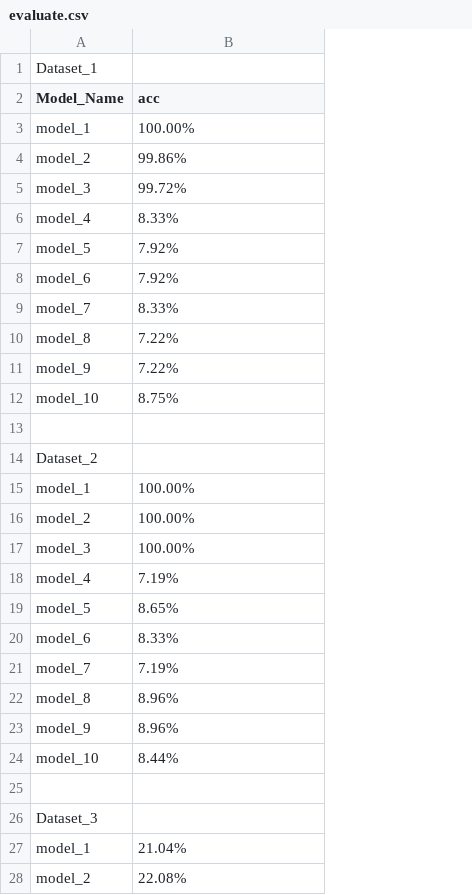
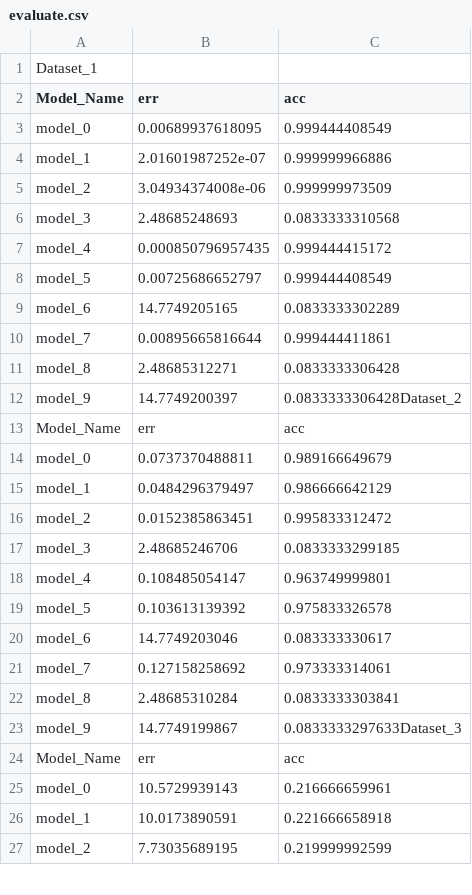
Before and after one commit to alex-ta/Fontinator, a CSV file: NeuronalNet/Alex/evaluate.csv, drawn as a sheet; only a part is shown; removed rows and columns are numbered as before the commit, all else as after; the diff covers the shown part only; the diff names each change by its address in the sheet, - before the commit and + after, or states it on an @@ line.

```diff
--- a/NeuronalNet/Alex/evaluate.csv
+++ b/NeuronalNet/Alex/evaluate.csv
+column B (err), rows 4-13: 2.01601987252e-07 | 3.04934374008e-06 | 2.48685248693 | 0.000850796957435 | 0.00725686652797 | 14.7749205165 | 0.00895665816644 | 2.48685312271 | 14.7749200397 | err; rows 15-24: 0.0484296379497 | 0.0152385863451 | 2.48685246706 | 0.108485054147 | 0.103613139392 | 14.7749203046 | 0.127158258692 | 2.48685310284 | 14.7749199867 | err; rows 26-27: 10.0173890591 | 7.73035689195
+row 3: model_0 | 0.00689937618095 | 0.999444408549
-C4 (acc): 100.00%
+C4 (acc): 0.999999966886
-C5 (acc): 99.86%
+C5 (acc): 0.999999973509
-C6 (acc): 99.72%
+C6 (acc): 0.0833333310568
-C7 (acc): 8.33%
+C7 (acc): 0.999444415172
-C8 (acc): 7.92%
+C8 (acc): 0.999444408549
-C9 (acc): 7.92%
+C9 (acc): 0.0833333302289
-C10 (acc): 8.33%
+C10 (acc): 0.999444411861
-C11 (acc): 7.22%
+C11 (acc): 0.0833333306428
-C12 (acc): 7.22%
+C12 (acc): 0.0833333306428Dataset_2
-row 12: model_10 | 8.75%
-row 13: (empty)
+row 13: Model_Name | err | acc
-row 14: Dataset_2
+row 14: model_0 | 0.0737370488811 | 0.989166649679
-C15 (acc): 100.00%
+C15 (acc): 0.986666642129
-C16 (acc): 100.00%
+C16 (acc): 0.995833312472
-C17 (acc): 100.00%
+C17 (acc): 0.0833333299185
-C18 (acc): 7.19%
+C18 (acc): 0.963749999801
-C19 (acc): 8.65%
+C19 (acc): 0.975833326578
-C20 (acc): 8.33%
+C20 (acc): 0.083333330617
-C21 (acc): 7.19%
+C21 (acc): 0.973333314061
-C22 (acc): 8.96%
+C22 (acc): 0.0833333303841
-C23 (acc): 8.96%
+C23 (acc): 0.0833333297633Dataset_3
-row 24: model_10 | 8.44%
-row 24: (empty)
+row 24: Model_Name | err | acc
-row 26: Dataset_3
+row 25: model_0 | 10.5729939143 | 0.216666659961
-C26 (acc): 21.04%
+C26 (acc): 0.221666658918
-C27 (acc): 22.08%
+C27 (acc): 0.219999992599
```
Also changed, not shown: 1 removed row and 7 edited cells elsewhere in this file, NeuronalNet/Alex/models/model_02/plot.csv, NeuronalNet/Alex/models/model_03/plot.csv, 39 other files.
